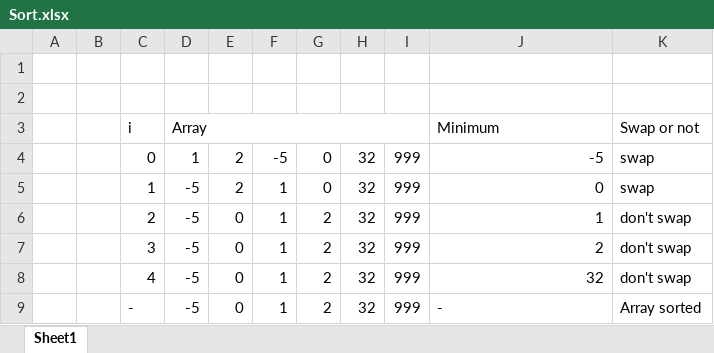
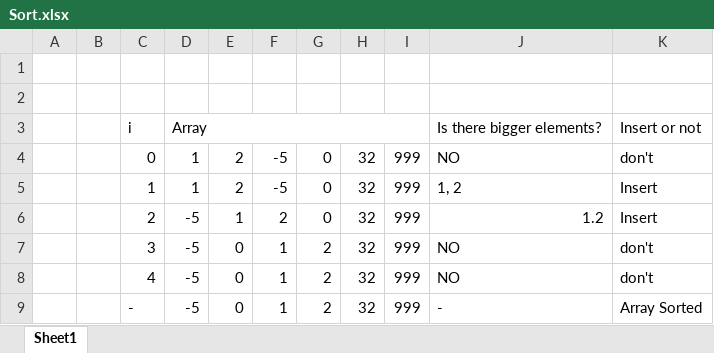
Before and after one commit to spanishGab/DSA-study, an Excel workbook: Sort.xlsx, sheet Sheet1, drawn as a sheet; values as stored, in another font and other column widths than the file's, no cell formats; the diff names each change by its address in the sheet, - before the commit and + after, or states it on an @@ line.

```diff
--- a/Sort.xlsx (sheet Sheet1)
+++ b/Sort.xlsx (sheet Sheet1)
-J3: Minimum
+J3: Is there bigger elements?
-K3: Swap or not
+K3: Insert or not
-J4: -5
+J4: NO
-K4: swap
+K4: don't
-D5: -5
+D5: 1
-F5: 1
+F5: -5
-J5: 0
+J5: 1, 2
-K5: swap
+K5: Insert
-E6: 0
+E6: 1
-F6: 1
+F6: 2
-G6: 2
+G6: 0
-J6: 1
+J6: 1.2
-K6: don't swap
+K6: Insert
-J7: 2
+J7: NO
-K7:K8: don't swap
+K7:K8: don't
-J8: 32
+J8: NO
-K9: Array sorted
+K9: Array Sorted
```
Also changed, not shown: cell formats, 1 other file.
